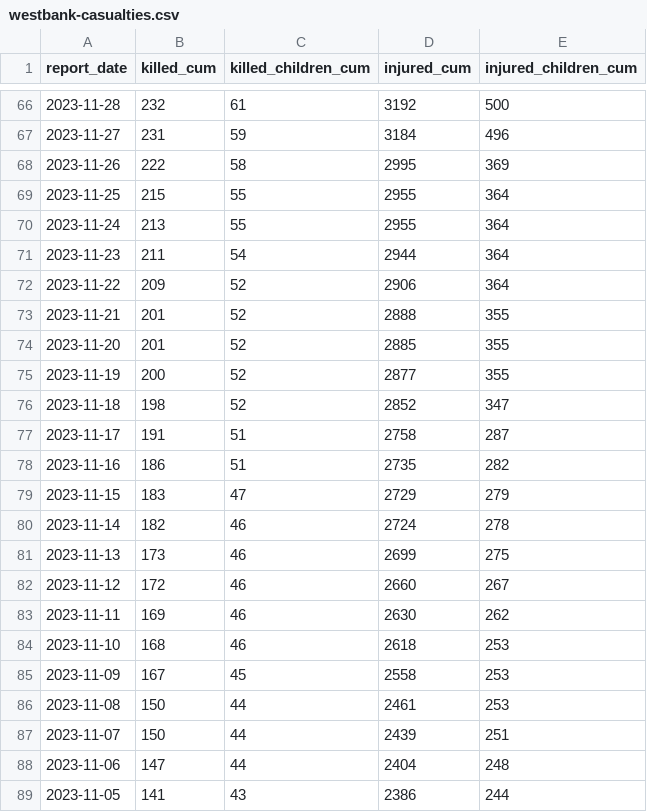
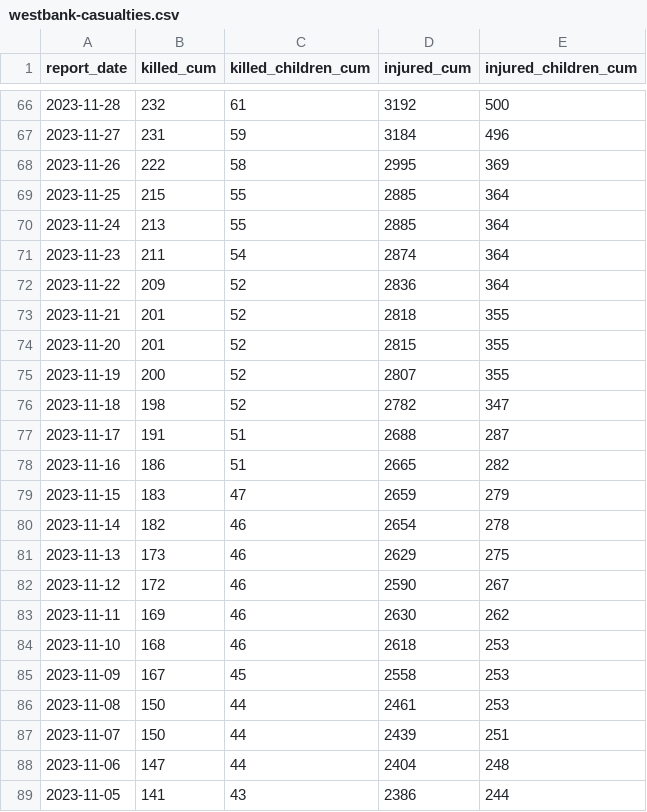
Before and after one commit to sterlingwes/unocha-flashes, a CSV file: parsed/westbank-casualties.csv, drawn as a sheet; only a part is shown, gaps mark what is left out; the diff covers the shown part only.

Commit message:
manual entry, fix subheader handling, allow multiple terms for section match

```diff
--- a/parsed/westbank-casualties.csv
+++ b/parsed/westbank-casualties.csv
@@ -68,16 +68,16 @@ report_date,killed_cum,killed_children_cum,injured_cum,injured_children_cum
 2023-11-26,222,58,2995,369
-2023-11-25,215,55,2955,364
-2023-11-24,213,55,2955,364
-2023-11-23,211,54,2944,364
-2023-11-22,209,52,2906,364
-2023-11-21,201,52,2888,355
-2023-11-20,201,52,2885,355
-2023-11-19,200,52,2877,355
-2023-11-18,198,52,2852,347
-2023-11-17,191,51,2758,287
-2023-11-16,186,51,2735,282
-2023-11-15,183,47,2729,279
-2023-11-14,182,46,2724,278
-2023-11-13,173,46,2699,275
-2023-11-12,172,46,2660,267
+2023-11-25,215,55,2885,364
+2023-11-24,213,55,2885,364
+2023-11-23,211,54,2874,364
+2023-11-22,209,52,2836,364
+2023-11-21,201,52,2818,355
+2023-11-20,201,52,2815,355
+2023-11-19,200,52,2807,355
+2023-11-18,198,52,2782,347
+2023-11-17,191,51,2688,287
+2023-11-16,186,51,2665,282
+2023-11-15,183,47,2659,279
+2023-11-14,182,46,2654,278
+2023-11-13,173,46,2629,275
+2023-11-12,172,46,2590,267
 2023-11-11,169,46,2630,262
```
Also changed, not shown: 26 added rows and 2 edited cells elsewhere in this file, 5 other files.
